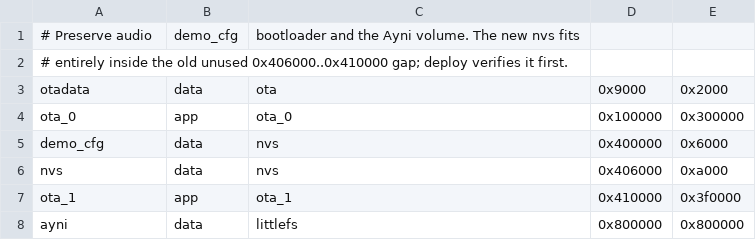
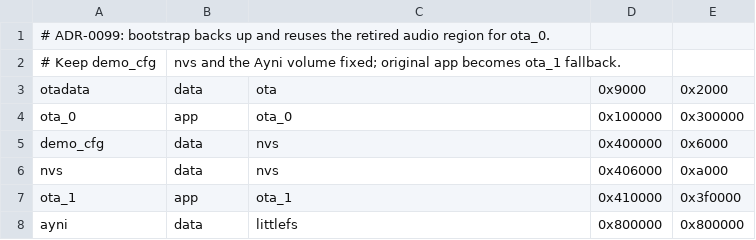
Before and after one commit to ayni-org/ayni-os, a CSV file: experiments/esp32_wifi_chat/firmware/partitions-wifi.csv, drawn as a sheet.

```diff
--- a/experiments/esp32_wifi_chat/firmware/partitions-wifi.csv
+++ b/experiments/esp32_wifi_chat/firmware/partitions-wifi.csv
@@ -1,3 +1,3 @@
-# Preserve audio, demo_cfg, bootloader and the Ayni volume. The new nvs fits
-# entirely inside the old unused 0x406000..0x410000 gap; deploy verifies it first.
+# ADR-0099: bootstrap backs up and reuses the retired audio region for ota_0.
+# Keep demo_cfg, nvs and the Ayni volume fixed; original app becomes ota_1 fallback.
 otadata, data, ota, 0x9000, 0x2000,
```
Also changed, not shown: 2 other files.
